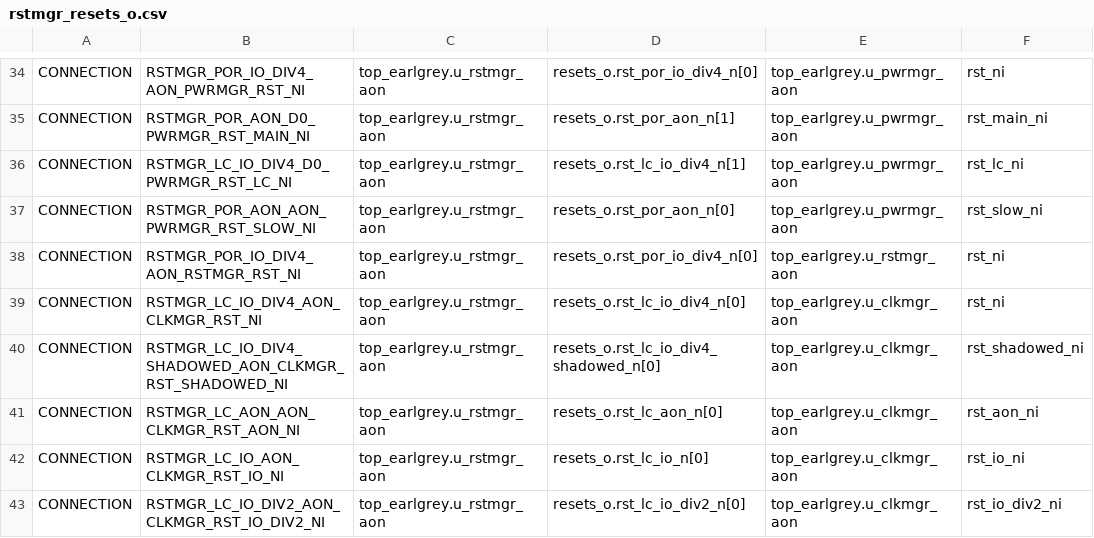
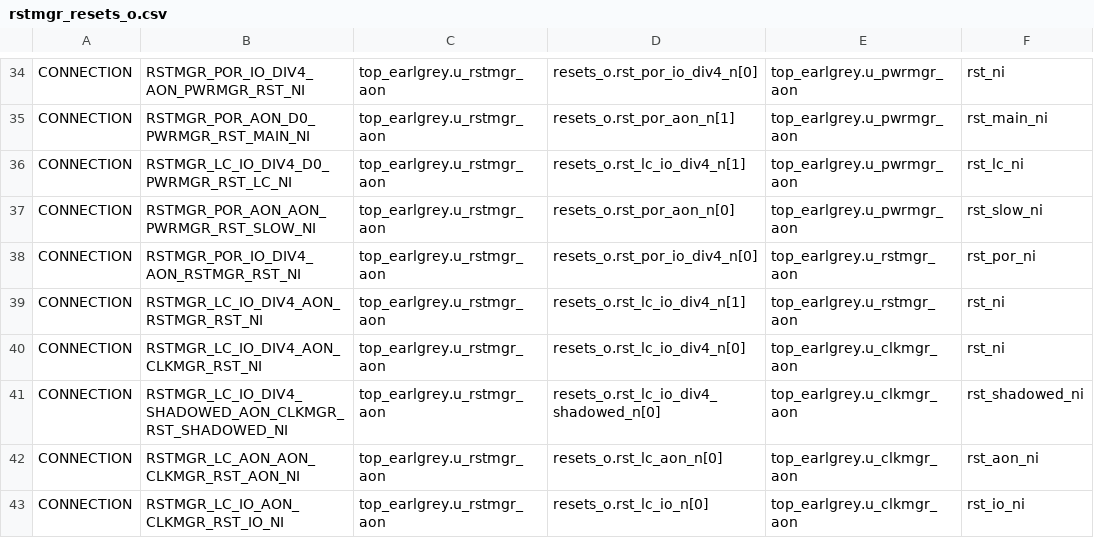
Before and after one commit to lowRISC/opentitan, a CSV file: hw/top_earlgrey/formal/conn_csvs/rstmgr_resets_o.csv, drawn as a sheet; only a part is shown, gaps mark what is left out; the shorter side is filled out with more unchanged rows.

Commit message:
[conn] Correct some connectivity checks
Signed-off-by: Michael Schaffner <msf@google.com>

```diff
--- a/hw/top_earlgrey/formal/conn_csvs/rstmgr_resets_o.csv
+++ b/hw/top_earlgrey/formal/conn_csvs/rstmgr_resets_o.csv
@@ -37,3 +37,4 @@ CONNECTION, RSTMGR_LC_IO_DIV4_D0_PWRMGR_RST_LC_NI, top_earlgrey.u_rstmgr_aon, re
 CONNECTION, RSTMGR_POR_AON_AON_PWRMGR_RST_SLOW_NI, top_earlgrey.u_rstmgr_aon, resets_o.rst_por_aon_n[0], top_earlgrey.u_pwrmgr_aon, rst_slow_ni
-CONNECTION, RSTMGR_POR_IO_DIV4_AON_RSTMGR_RST_NI, top_earlgrey.u_rstmgr_aon, resets_o.rst_por_io_div4_n[0], top_earlgrey.u_rstmgr_aon, rst_ni
+CONNECTION, RSTMGR_POR_IO_DIV4_AON_RSTMGR_RST_NI, top_earlgrey.u_rstmgr_aon, resets_o.rst_por_io_div4_n[0], top_earlgrey.u_rstmgr_aon, rst_por_ni
+CONNECTION, RSTMGR_LC_IO_DIV4_AON_RSTMGR_RST_NI, top_earlgrey.u_rstmgr_aon, resets_o.rst_lc_io_div4_n[1], top_earlgrey.u_rstmgr_aon, rst_ni
 CONNECTION, RSTMGR_LC_IO_DIV4_AON_CLKMGR_RST_NI, top_earlgrey.u_rstmgr_aon, resets_o.rst_lc_io_div4_n[0], top_earlgrey.u_clkmgr_aon, rst_ni
```
Also changed, not shown: hw/top_earlgrey/formal/conn_csvs/clkmgr_cg_en.csv, 2 other files.
